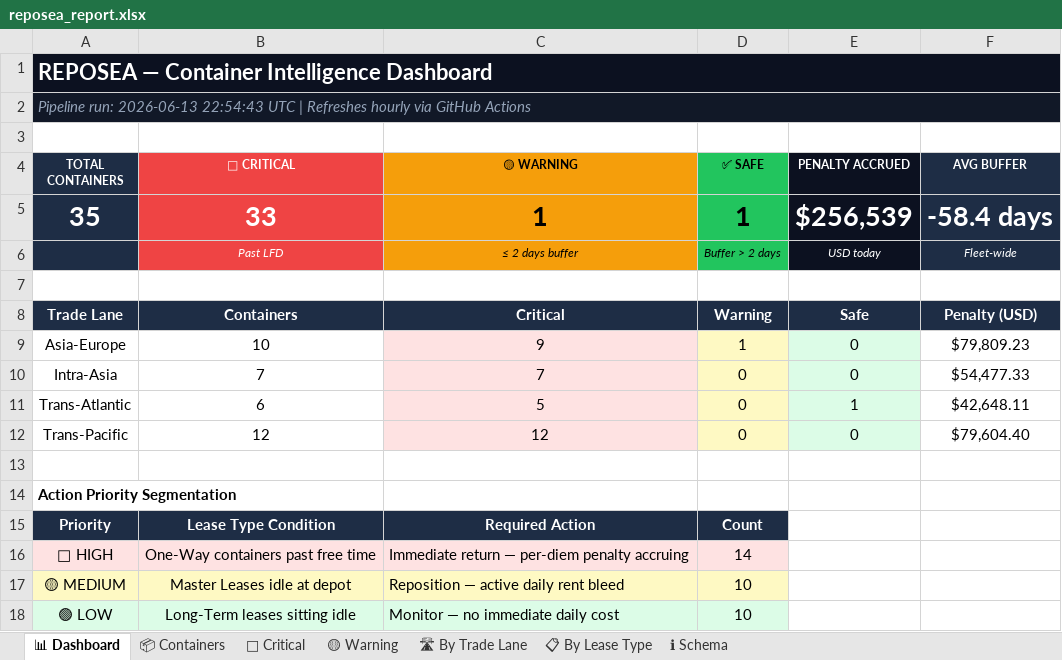
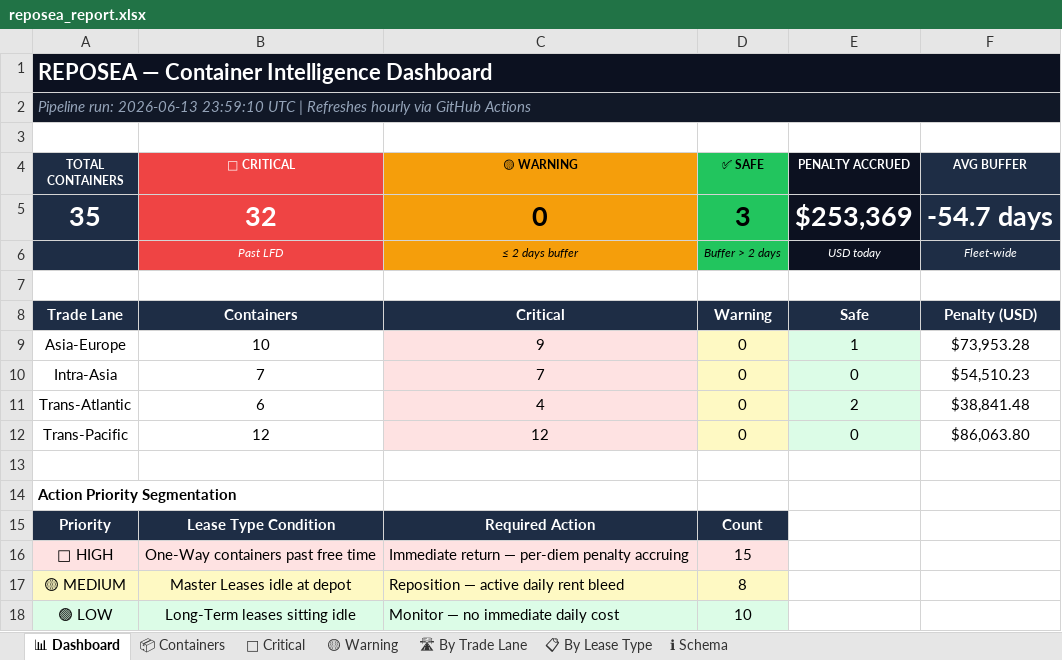
Before and after one commit to rahulmistry18/Reposea_container_optimizer, an Excel workbook: data/exports/reposea_report.xlsx, sheet 📊 Dashboard, drawn as a sheet; values as stored, in another font and other column widths than the file's, no borders; the diff names each change by its address in the sheet, - before the commit and + after, or states it on an @@ line.

```diff
--- a/data/exports/reposea_report.xlsx (sheet 📊 Dashboard)
+++ b/data/exports/reposea_report.xlsx (sheet 📊 Dashboard)
-A2 (TOTAL CONTAINERS): …run: 2026-06-13 22:54:43 UTC |…
+A2 (TOTAL CONTAINERS): …run: 2026-06-13 23:59:10 UTC |…
-B5 (🔴 CRITICAL): 33
+B5 (🔴 CRITICAL): 32
-C5 (🟡 WARNING): 1
+C5 (🟡 WARNING): 0
-D5 (✅ SAFE): 1
+D5 (✅ SAFE): 3
-E5 (PENALTY ACCRUED): $256,539
+E5 (PENALTY ACCRUED): $253,369
-F5 (AVG BUFFER): -58.4 days
+F5 (AVG BUFFER): -54.7 days
-D9 (✅ SAFE): 1
+D9 (✅ SAFE): 0
-E9 (PENALTY ACCRUED): 0
+E9 (PENALTY ACCRUED): 1
-F9 (AVG BUFFER): $79,809.23
+F9 (AVG BUFFER): $73,953.28
-F10 (AVG BUFFER): $54,477.33
+F10 (AVG BUFFER): $54,510.23
-C11 (🟡 WARNING): 5
+C11 (🟡 WARNING): 4
-E11 (PENALTY ACCRUED): 1
+E11 (PENALTY ACCRUED): 2
-F11 (AVG BUFFER): $42,648.11
+F11 (AVG BUFFER): $38,841.48
-F12 (AVG BUFFER): $79,604.40
+F12 (AVG BUFFER): $86,063.80
-D16 (✅ SAFE): 14
+D16 (✅ SAFE): 15
-D17 (✅ SAFE): 10
+D17 (✅ SAFE): 8
```
Also changed, not shown: sheet 📦 Containers, sheet 🔴 Critical, sheet 🛣 By Trade Lane, sheet 📋 By Lease Type, sheet 🟡 Warning, 7 other files.
